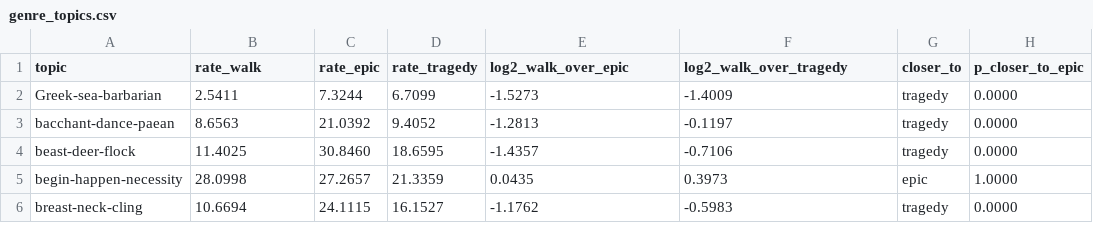
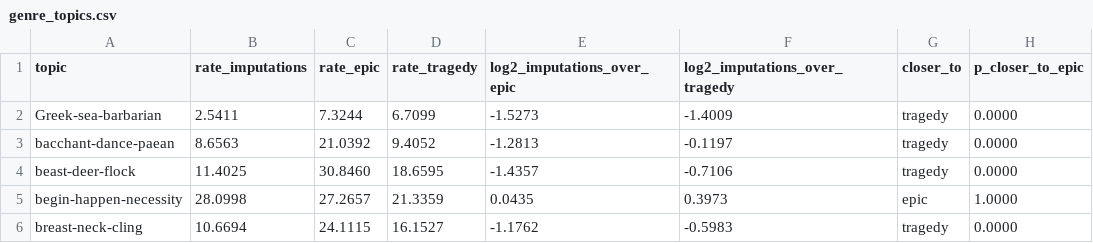
Before and after one commit to Urdatorn/bsda-miniproject-2026, a CSV file: results/hard/genre_topics.csv, drawn as a sheet; only a part is shown.

```diff
--- a/results/hard/genre_topics.csv
+++ b/results/hard/genre_topics.csv
@@ -1,2 +1,2 @@
-topic,rate_walk,rate_epic,rate_tragedy,log2_walk_over_epic,log2_walk_over_tragedy,closer_to,p_closer_to_epic
+topic,rate_imputations,rate_epic,rate_tragedy,log2_imputations_over_epic,log2_imputations_over_tragedy,closer_to,p_closer_to_epic
 Greek-sea-barbarian,2.5411,7.3244,6.7099,-1.5273,-1.4009,tragedy,0.0000
```
Also changed, not shown: results/hard/genre_distance.csv, results/hard/topic_circles.csv, 31 other files.
